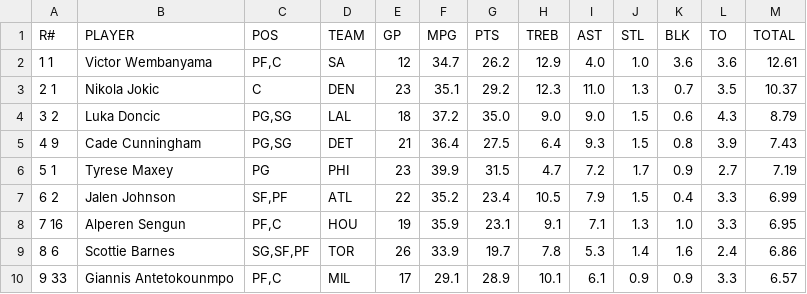
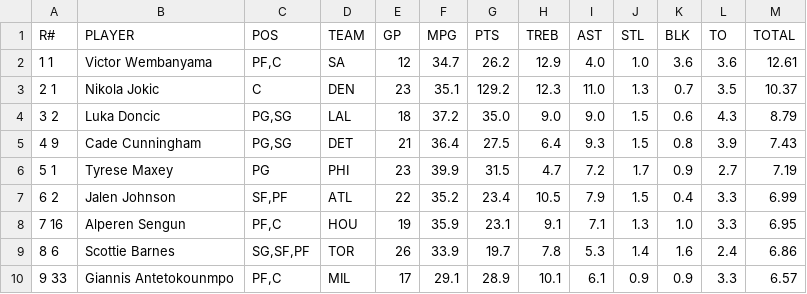
Before and after one commit to adamb2003/nba, a CSV file: data/hashtag_season.csv, drawn as a sheet; only a part is shown.

```diff
--- a/data/hashtag_season.csv
+++ b/data/hashtag_season.csv
@@ -2,3 +2,3 @@ R#,PLAYER,POS,TEAM,GP,MPG,PTS,TREB,AST,STL,BLK,TO,TOTAL
 1  1,Victor Wembanyama,"PF,C",SA,12,34.7,26.2,12.9,4.0,1.0,3.6,3.6,12.61
-2  1,Nikola Jokic,C,DEN,23,35.1,29.2,12.3,11.0,1.3,0.7,3.5,10.37
+2  1,Nikola Jokic,C,DEN,23,35.1,129.2,12.3,11.0,1.3,0.7,3.5,10.37
 3  2,Luka Doncic,"PG,SG",LAL,18,37.2,35.0,9.0,9.0,1.5,0.6,4.3,8.79
```
Also changed, not shown: data/player_info.csv, 3 other files.
